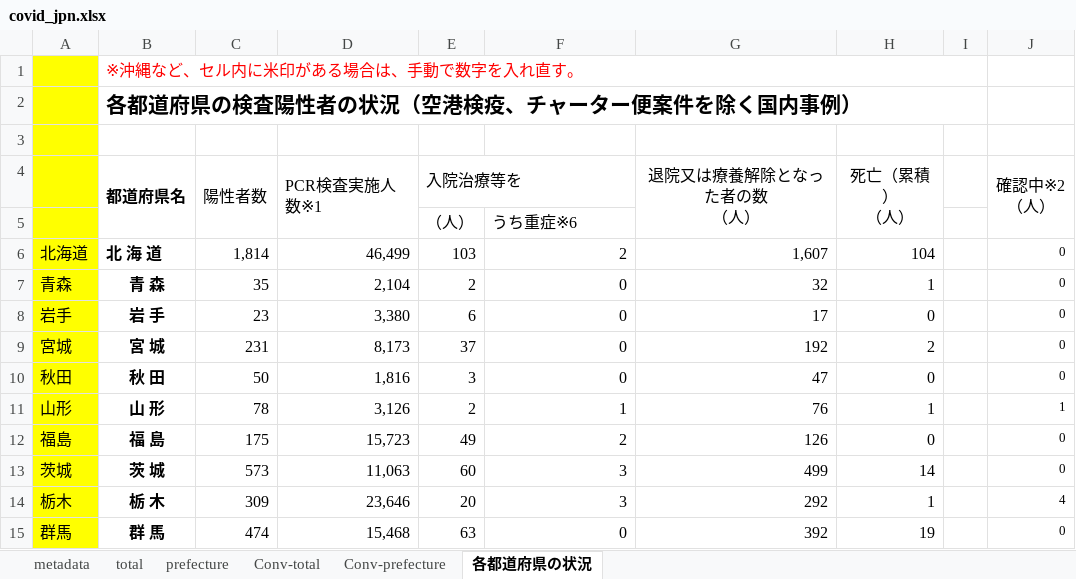
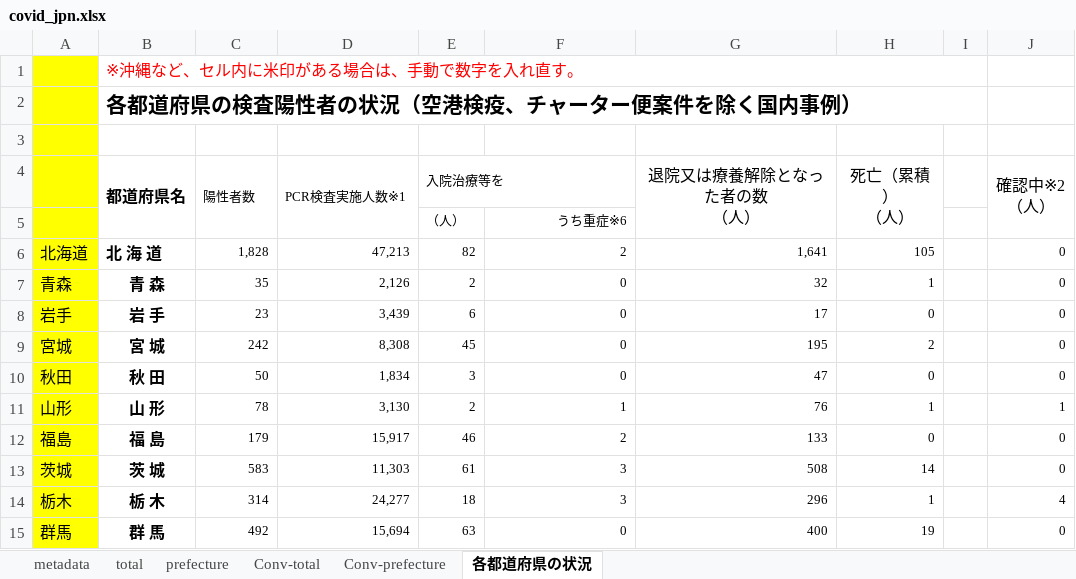
Before and after one commit to lisphilar/covid19-sir, an Excel workbook: data/japan/covid_jpn.xlsx, sheet 各都道府県の状況, drawn as a sheet; only a part is shown; values as stored, in another font and other column widths than the file's, no borders; the diff covers the shown part only; the diff names each change by its address in the sheet, - before the commit and + after, or states it on an @@ line.

```diff
--- a/data/japan/covid_jpn.xlsx (sheet 各都道府県の状況)
+++ b/data/japan/covid_jpn.xlsx (sheet 各都道府県の状況)
@@ C4:E4 text size: smaller @@
@@ E5:F5 text size: smaller @@
-F5 alignment: left
+F5 alignment: right
-C6 (陽性者数): 1,814
+C6 (陽性者数): 1,828
@@ C6:H15 text size: smaller @@
-D6 (PCR検査実施人数※1): 46,499
+D6 (PCR検査実施人数※1): 47,213
-E6 (入院治療等を): 103
+E6 (入院治療等を): 82
-G6 (退院又は療養解除となった者の数 （人）): 1,607
+G6 (退院又は療養解除となった者の数 （人）): 1,641
-H6 (死亡（累積） （人）): 104
+H6 (死亡（累積） （人）): 105
-D7 (PCR検査実施人数※1): 2,104
+D7 (PCR検査実施人数※1): 2,126
-D8 (PCR検査実施人数※1): 3,380
+D8 (PCR検査実施人数※1): 3,439
-C9 (陽性者数): 231
+C9 (陽性者数): 242
-D9 (PCR検査実施人数※1): 8,173
+D9 (PCR検査実施人数※1): 8,308
-E9 (入院治療等を): 37
+E9 (入院治療等を): 45
-G9 (退院又は療養解除となった者の数 （人）): 192
+G9 (退院又は療養解除となった者の数 （人）): 195
-D10 (PCR検査実施人数※1): 1,816
+D10 (PCR検査実施人数※1): 1,834
-D11 (PCR検査実施人数※1): 3,126
+D11 (PCR検査実施人数※1): 3,130
-C12 (陽性者数): 175
+C12 (陽性者数): 179
-D12 (PCR検査実施人数※1): 15,723
+D12 (PCR検査実施人数※1): 15,917
-E12 (入院治療等を): 49
+E12 (入院治療等を): 46
-G12 (退院又は療養解除となった者の数 （人）): 126
+G12 (退院又は療養解除となった者の数 （人）): 133
-C13 (陽性者数): 573
+C13 (陽性者数): 583
-D13 (PCR検査実施人数※1): 11,063
+D13 (PCR検査実施人数※1): 11,303
-E13 (入院治療等を): 60
+E13 (入院治療等を): 61
-G13 (退院又は療養解除となった者の数 （人）): 499
+G13 (退院又は療養解除となった者の数 （人）): 508
-C14 (陽性者数): 309
+C14 (陽性者数): 314
-D14 (PCR検査実施人数※1): 23,646
+D14 (PCR検査実施人数※1): 24,277
-E14 (入院治療等を): 20
+E14 (入院治療等を): 18
-G14 (退院又は療養解除となった者の数 （人）): 292
+G14 (退院又は療養解除となった者の数 （人）): 296
-C15 (陽性者数): 474
+C15 (陽性者数): 492
-D15 (PCR検査実施人数※1): 15,468
+D15 (PCR検査実施人数※1): 15,694
-G15 (退院又は療養解除となった者の数 （人）): 392
+G15 (退院又は療養解除となった者の数 （人）): 400
```
Also changed, not shown: 1 added row, 1 removed row, 150 edited cells and cell formats elsewhere in this sheet, sheet prefecture, sheet Conv-prefecture, sheet total, sheet Conv-total, 2 other files.
